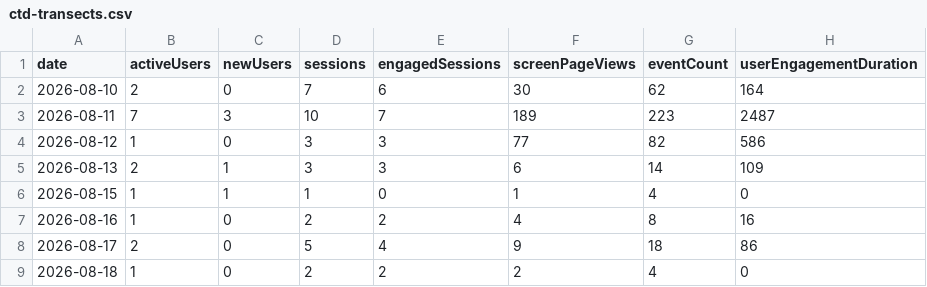
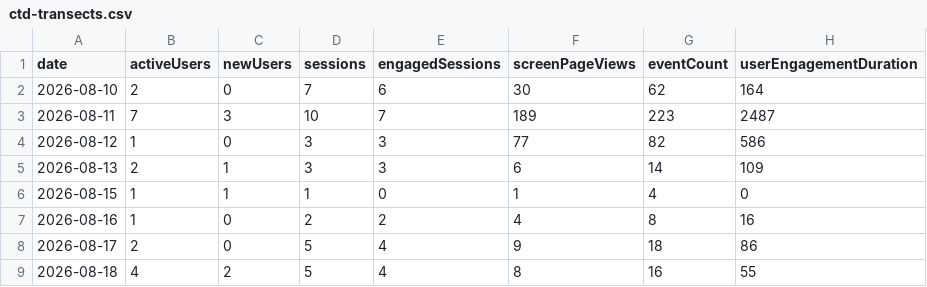
Before and after one commit to CalCOFI/analytics, a CSV file: static/data/daily/ctd-transects.csv, drawn as a sheet.

```diff
--- a/static/data/daily/ctd-transects.csv
+++ b/static/data/daily/ctd-transects.csv
@@ -8,2 +8,2 @@ date,activeUsers,newUsers,sessions,engagedSessions,screenPageViews,eventCount,us
 2026-08-17,2,0,5,4,9,18,86
-2026-08-18,1,0,2,2,2,4,0
+2026-08-18,4,2,5,4,8,16,55
```
Also changed, not shown: static/data/daily/ctd-viz.csv, static/data/daily/db-viz-station.csv, 29 other files.
